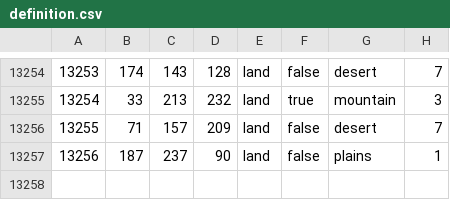
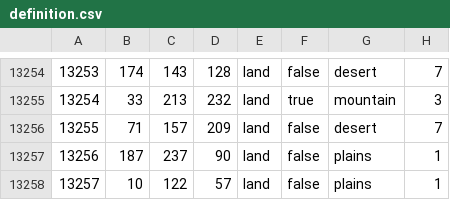
Before and after one commit to Spirit-Of-Defeat-MOD/sodtnw, a CSV file: map/definition.csv, drawn as a sheet; only a part is shown, gaps mark what is left out.

Commit message:
oopsies!

```diff
--- a/map/definition.csv
+++ b/map/definition.csv
@@ -13257 +13257,2 @@
 13256;187;237;90;land;false;plains;1
+13257;10;122;57;land;false;plains;1
```
